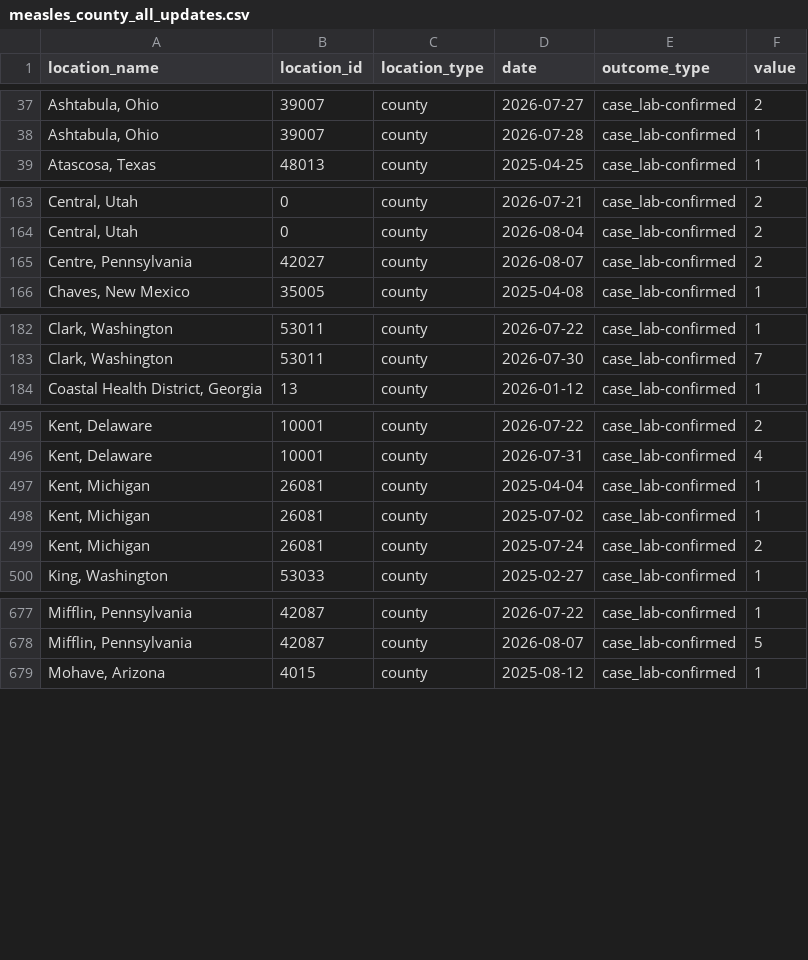
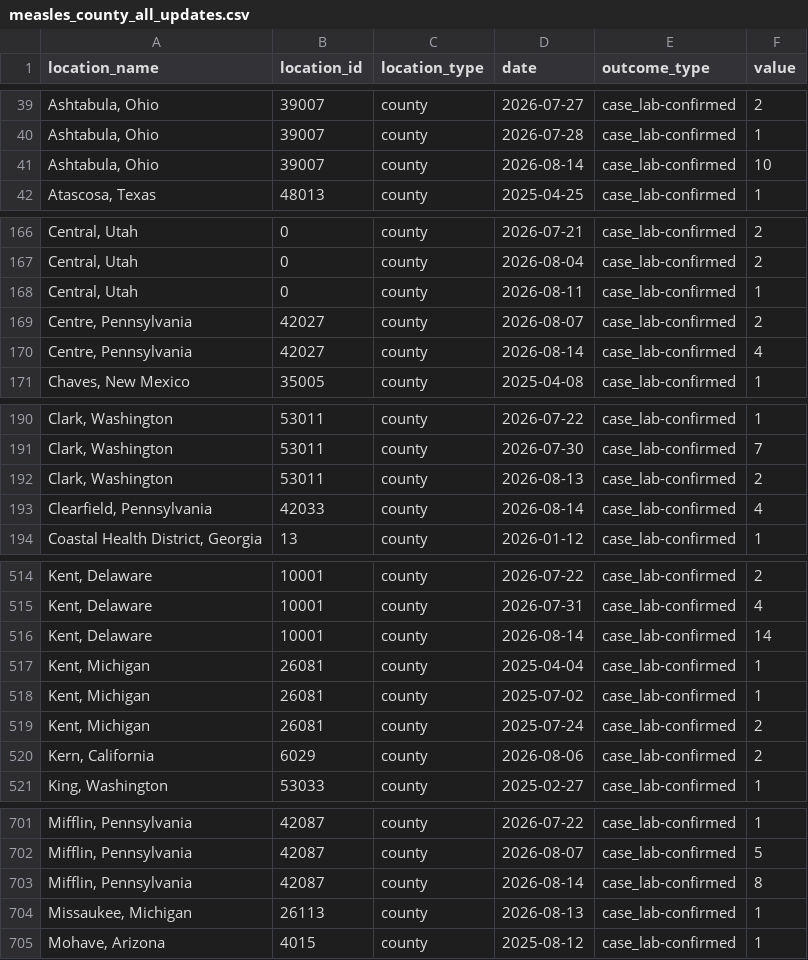
Before and after one commit to CSSEGISandData/measles_data, a CSV file: measles_county_all_updates.csv, drawn as a sheet; only a part is shown, gaps mark what is left out; the diff covers the shown part only; the diff names each change by its address in the sheet, - before the commit and + after, or states it on an @@ line.

```diff
--- a/measles_county_all_updates.csv
+++ b/measles_county_all_updates.csv
+row 41: Ashtabula, Ohio | 39007 | county | 2026-08-14 | case_lab-confirmed | 10
+row 168: Central, Utah | 0 | county | 2026-08-11 | case_lab-confirmed | 1
+row 170: Centre, Pennsylvania | 42027 | county | 2026-08-14 | case_lab-confirmed | 4
+row 192: Clark, Washington | 53011 | county | 2026-08-13 | case_lab-confirmed | 2
+row 193: Clearfield, Pennsylvania | 42033 | county | 2026-08-14 | case_lab-confirmed | 4
+row 516: Kent, Delaware | 10001 | county | 2026-08-14 | case_lab-confirmed | 14
+row 520: Kern, California | 6029 | county | 2026-08-06 | case_lab-confirmed | 2
+row 703: Mifflin, Pennsylvania | 42087 | county | 2026-08-14 | case_lab-confirmed | 8
+row 704: Missaukee, Michigan | 26113 | county | 2026-08-13 | case_lab-confirmed | 1
```
Also changed, not shown: 24 added rows elsewhere in this file, Top_states_time_series.csv, data_sources_by_state.csv, 1 other file.
